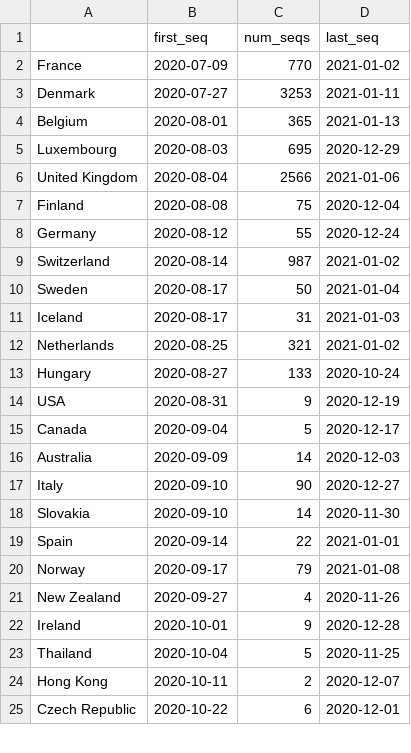
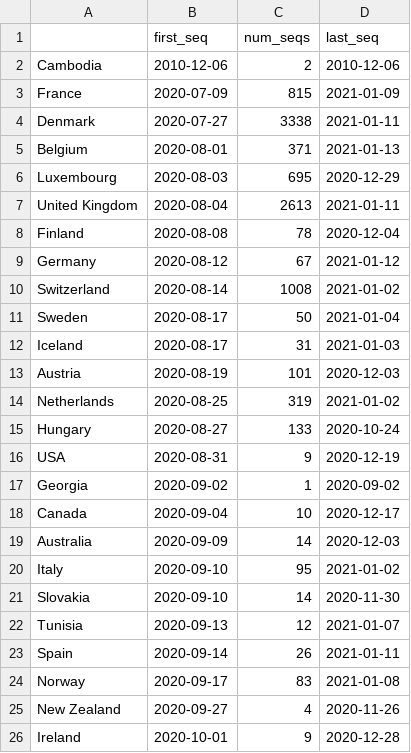
Before and after one commit to hodcroftlab/covariants, a TSV file: cluster_tables/20A.EU2_table.tsv, drawn as a sheet; only a part is shown; the shorter side is filled out with more unchanged rows; the diff covers the shown part only.

```diff
--- a/cluster_tables/20A.EU2_table.tsv
+++ b/cluster_tables/20A.EU2_table.tsv
@@ -1,21 +1,25 @@
 	first_seq	num_seqs	last_seq
-France	2020-07-09	770	2021-01-02
-Denmark	2020-07-27	3253	2021-01-11
-Belgium	2020-08-01	365	2021-01-13
+Cambodia	2010-12-06	2	2010-12-06
+France	2020-07-09	815	2021-01-09
+Denmark	2020-07-27	3338	2021-01-11
+Belgium	2020-08-01	371	2021-01-13
 Luxembourg	2020-08-03	695	2020-12-29
-United Kingdom	2020-08-04	2566	2021-01-06
-Finland	2020-08-08	75	2020-12-04
-Germany	2020-08-12	55	2020-12-24
-Switzerland	2020-08-14	987	2021-01-02
+United Kingdom	2020-08-04	2613	2021-01-11
+Finland	2020-08-08	78	2020-12-04
+Germany	2020-08-12	67	2021-01-12
+Switzerland	2020-08-14	1008	2021-01-02
 Sweden	2020-08-17	50	2021-01-04
 Iceland	2020-08-17	31	2021-01-03
-Netherlands	2020-08-25	321	2021-01-02
+Austria	2020-08-19	101	2020-12-03
+Netherlands	2020-08-25	319	2021-01-02
 Hungary	2020-08-27	133	2020-10-24
 USA	2020-08-31	9	2020-12-19
-Canada	2020-09-04	5	2020-12-17
+Georgia	2020-09-02	1	2020-09-02
+Canada	2020-09-04	10	2020-12-17
 Australia	2020-09-09	14	2020-12-03
-Italy	2020-09-10	90	2020-12-27
+Italy	2020-09-10	95	2021-01-02
 Slovakia	2020-09-10	14	2020-11-30
-Spain	2020-09-14	22	2021-01-01
-Norway	2020-09-17	79	2021-01-08
+Tunisia	2020-09-13	12	2021-01-07
+Spain	2020-09-14	26	2021-01-11
+Norway	2020-09-17	83	2021-01-08
 New Zealand	2020-09-27	4	2020-11-26
```
Also changed, not shown: 1 added row, 1 removed row, 1 moved row and 2 edited cells elsewhere in this file, cluster_tables/S.A626S_table.tsv, cluster_tables/S.E484_table.tsv, 53 other files.
